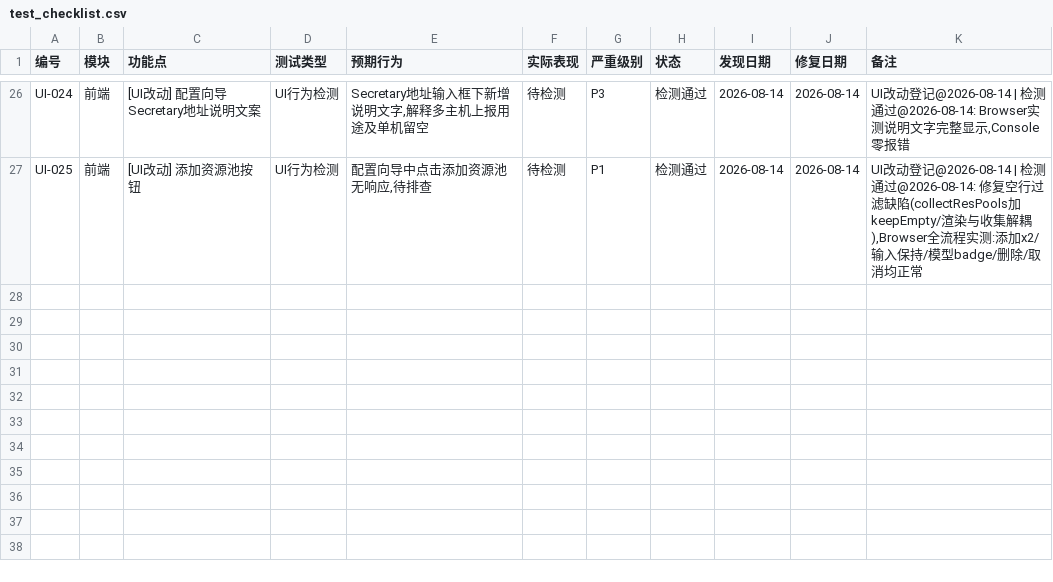
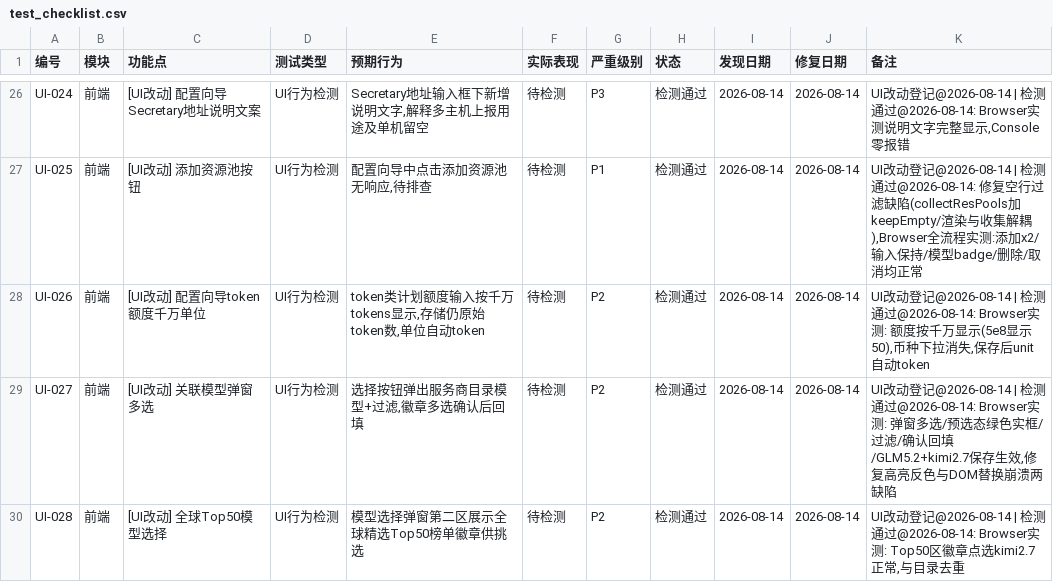
Before and after one commit to targalian/Personal-distributed-workstation, a CSV file: test_bug/test_checklist.csv, drawn as a sheet; only a part is shown, gaps mark what is left out; the diff names each change by its address in the sheet, - before the commit and + after, or states it on an @@ line.

Commit message:
feat(ui): 资源配置向导增强 (token额度千万单位 + 模型弹窗多选 + 全球Top50挑选)

```diff
--- a/test_bug/test_checklist.csv
+++ b/test_bug/test_checklist.csv
+row 28: UI-026 | 前端 | [UI改动] 配置向导token额度千万单位 | UI行为检测 | token类计划额度输入按千万tokens显示,存储仍原始token数,单位自动token | 待检测 | P2 | 检测通过 | 2026-08-14 | 2026-08-14 | UI改动登记@2026-08-14 | 检测通过@2026-08-14: Browser实测: 额度按千万显示(5e8显示50),币种下拉消失,保存后unit自动token
+row 29: UI-027 | 前端 | [UI改动] 关联模型弹窗多选 | UI行为检测 | 选择按钮弹出服务商目录模型+过滤,徽章多选确认后回填 | 待检测 | P2 | 检测通过 | 2026-08-14 | 2026-08-14 | UI改动登记@2026-08-14 | 检测通过@2026-08-14: Browser实测: 弹窗多选/预选态绿色实框/过滤/确认回填/GLM5.2+kimi2.7保存生效,修复高亮反色与DOM替换崩溃两缺陷
+row 30: UI-028 | 前端 | [UI改动] 全球Top50模型选择 | UI行为检测 | 模型选择弹窗第二区展示全球精选Top50榜单徽章供挑选 | 待检测 | P2 | 检测通过 | 2026-08-14 | 2026-08-14 | UI改动登记@2026-08-14 | 检测通过@2026-08-14: Browser实测: Top50区徽章点选kimi2.7正常,与目录去重
```
Also changed, not shown: 1 other file.
